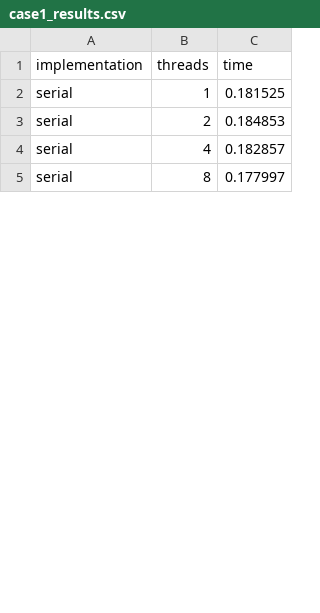
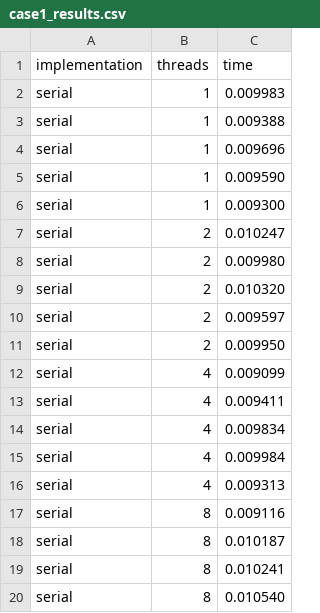
Before and after one commit to malinduGamage/pthread-linkedlist-benchmark, a CSV file: data/case1_results.csv, drawn as a sheet; only a part is shown; the diff covers the shown part only.

```diff
--- a/data/case1_results.csv
+++ b/data/case1_results.csv
@@ -1,5 +1,20 @@
 implementation,threads,time
-serial,1,0.181525
-serial,2,0.184853
-serial,4,0.182857
-serial,8,0.177997
+serial,1,0.009983
+serial,1,0.009388
+serial,1,0.009696
+serial,1,0.009590
+serial,1,0.009300
+serial,2,0.010247
+serial,2,0.009980
+serial,2,0.010320
+serial,2,0.009597
+serial,2,0.009950
+serial,4,0.009099
+serial,4,0.009411
+serial,4,0.009834
+serial,4,0.009984
+serial,4,0.009313
+serial,8,0.009116
+serial,8,0.010187
+serial,8,0.010241
+serial,8,0.010540
```
Also changed, not shown: 33 added rows and 8 edited cells elsewhere in this file, data/case1_summary.csv, data/case2_results.csv, 11 other files.
